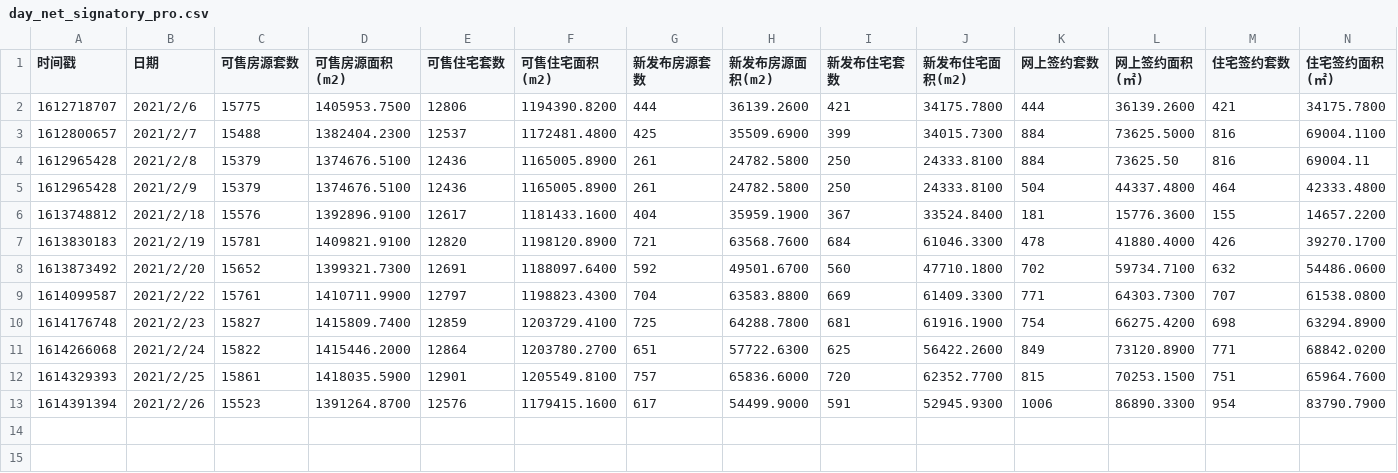
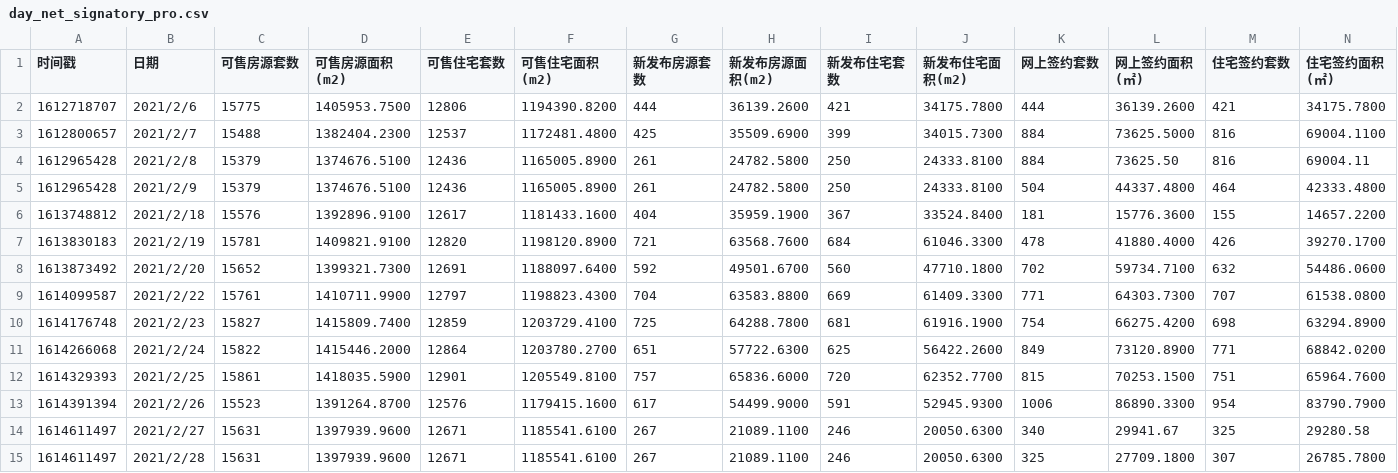
Before and after one commit to CankingApp/HoursePlan, a CSV file: jianwei/day_net_signatory_pro.csv, drawn as a sheet; the diff names each change by its address in the sheet, - before the commit and + after, or states it on an @@ line.

```diff
--- a/jianwei/day_net_signatory_pro.csv
+++ b/jianwei/day_net_signatory_pro.csv
+row 14: 1614611497 | 2021/2/27 | 15631 | 1397939.9600 | 12671 | 1185541.6100 | 267 | 21089.1100 | 246 | 20050.6300 | 340 | 29941.67 | 325 | 29280.58
+row 15: 1614611497 | 2021/2/28 | 15631 | 1397939.9600 | 12671 | 1185541.6100 | 267 | 21089.1100 | 246 | 20050.6300 | 325 | 27709.1800 | 307 | 26785.7800
```
Also changed, not shown: jianwei/day_net_signatory.csv, 6 other files.
